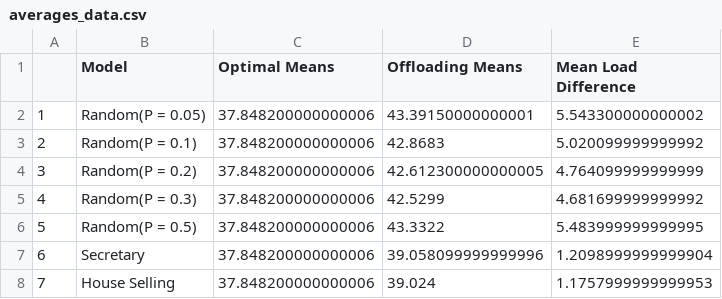
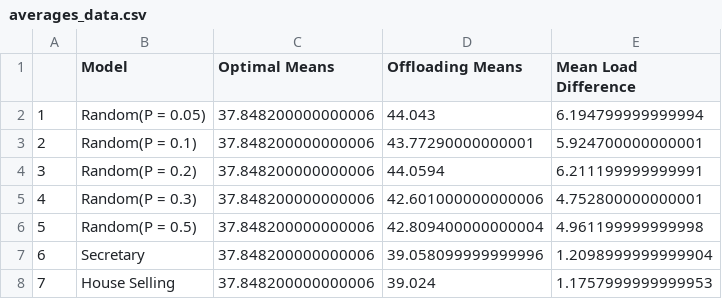
Before and after one commit to podyssea/Optimal-Stopping-Theory-Models, a CSV file: build/averages/dataframes/averages_data.csv, drawn as a sheet.

```diff
--- a/build/averages/dataframes/averages_data.csv
+++ b/build/averages/dataframes/averages_data.csv
@@ -1,7 +1,7 @@
 ,Model,Optimal Means,Offloading Means,Mean Load Difference
-1,Random(P = 0.05),37.848200000000006,43.39150000000001,5.543300000000002
-2,Random(P = 0.1),37.848200000000006,42.8683,5.020099999999992
-3,Random(P = 0.2),37.848200000000006,42.612300000000005,4.764099999999999
-4,Random(P = 0.3),37.848200000000006,42.5299,4.681699999999992
-5,Random(P = 0.5),37.848200000000006,43.3322,5.483999999999995
+1,Random(P = 0.05),37.848200000000006,44.043,6.194799999999994
+2,Random(P = 0.1),37.848200000000006,43.77290000000001,5.924700000000001
+3,Random(P = 0.2),37.848200000000006,44.0594,6.211199999999991
+4,Random(P = 0.3),37.848200000000006,42.601000000000006,4.752800000000001
+5,Random(P = 0.5),37.848200000000006,42.809400000000004,4.961199999999998
 6,Secretary,37.848200000000006,39.058099999999996,1.2098999999999904
```
Also changed, not shown: 3 other files.
